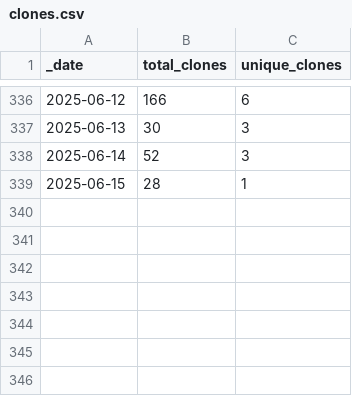
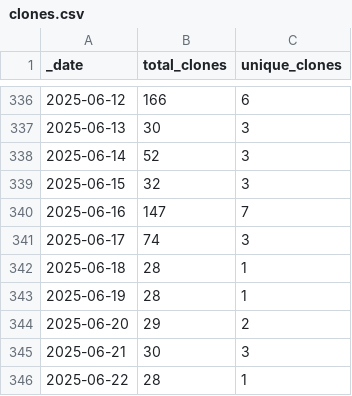
Before and after one commit to ansible-middleware/amq, a CSV file: traffic/clones.csv, drawn as a sheet; only a part is shown, gaps mark what is left out.

Commit message:
GitHub traffic

```diff
--- a/traffic/clones.csv
+++ b/traffic/clones.csv
@@ -338,2 +338,9 @@ _date,total_clones,unique_clones
 2025-06-14,52,3
-2025-06-15,28,1
+2025-06-15,32,3
+2025-06-16,147,7
+2025-06-17,74,3
+2025-06-18,28,1
+2025-06-19,28,1
+2025-06-20,29,2
+2025-06-21,30,3
+2025-06-22,28,1
```
Also changed, not shown: traffic/views.csv, 1 other file.
